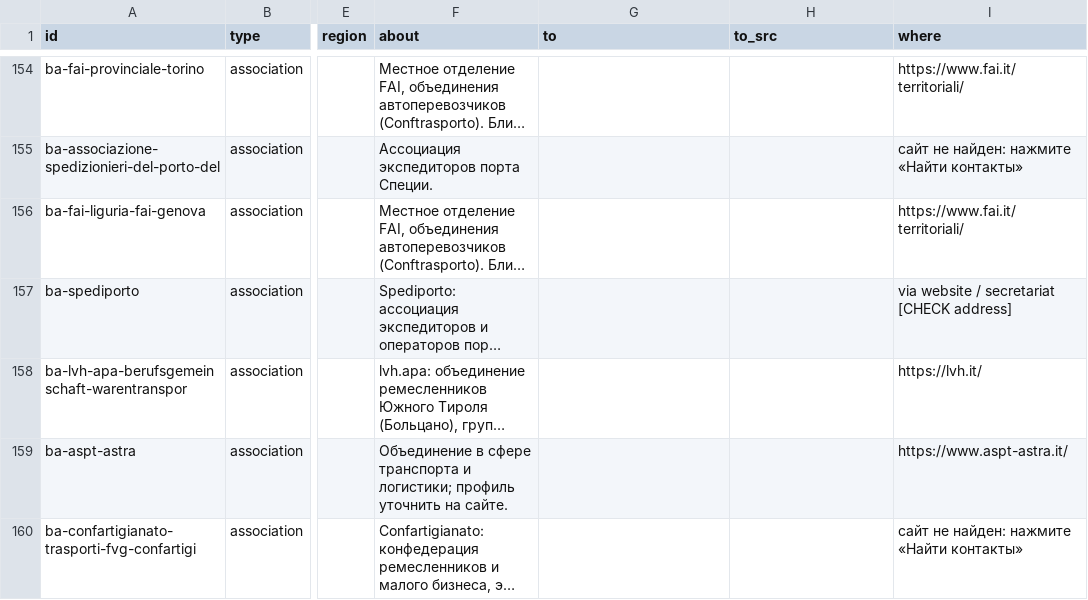
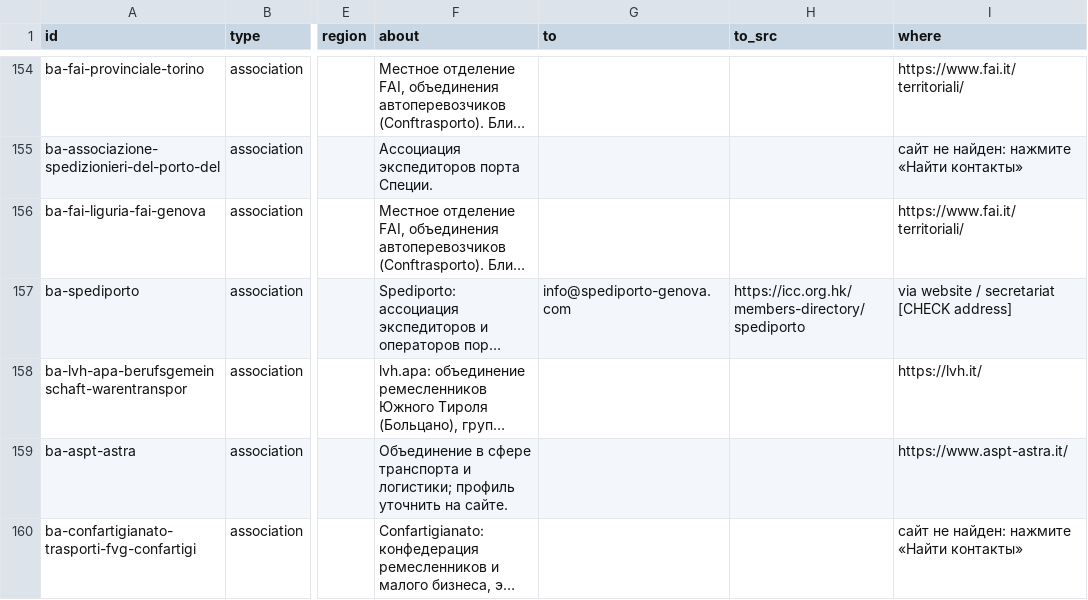
Before and after one commit to bashpayy-hash/Zhol, a CSV file: outreach/survey_send_list.csv, drawn as a sheet; only a part is shown, gaps mark what is left out; long unchanged cells end in …; the diff covers the shown part only; the diff names each change by its address in the sheet, - before the commit and + after, or states it on an @@ line.

```diff
--- a/outreach/survey_send_list.csv
+++ b/outreach/survey_send_list.csv
-G157 (to): (empty)
+G157 (to): info@spediporto-genova.com
-H157 (to_src): (empty)
+H157 (to_src): https://icc.org.hk/members-directory/spediporto
```
Also changed, not shown: 26 edited cells elsewhere in this file, outreach/contacts_found.csv, 2 other files.
